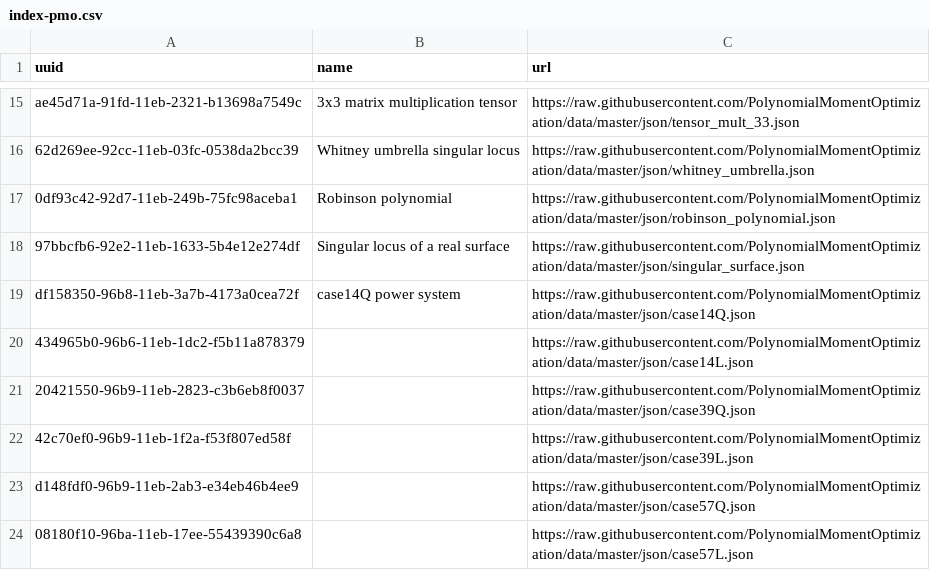
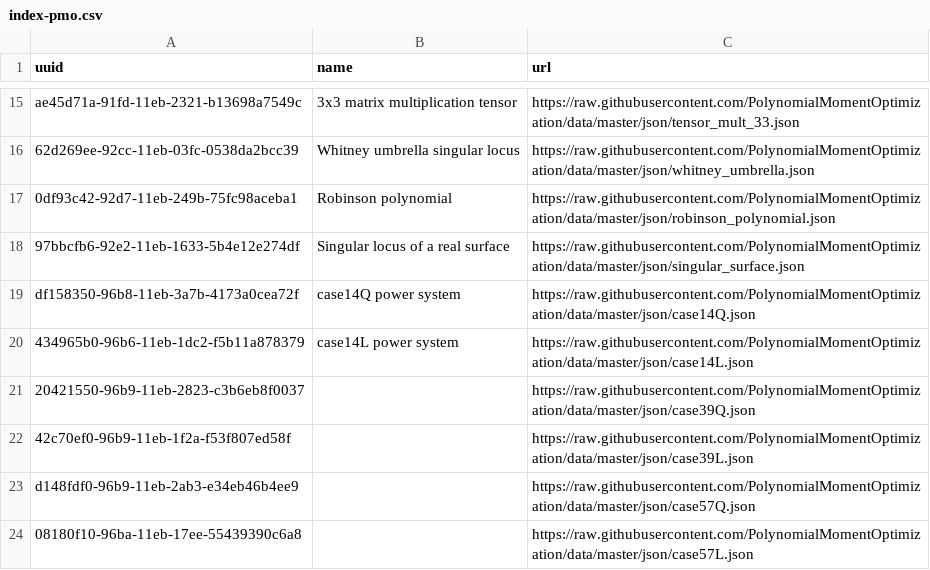
Before and after one commit to PolynomialMomentOptimization/data, a CSV file: registries/index-pmo.csv, drawn as a sheet; only a part is shown, gaps mark what is left out.

Commit message:
update case14L.json

```diff
--- a/registries/index-pmo.csv
+++ b/registries/index-pmo.csv
@@ -19,3 +19,3 @@ ae45d71a-91fd-11eb-2321-b13698a7549c,3x3 matrix multiplication tensor,https://ra
 df158350-96b8-11eb-3a7b-4173a0cea72f,case14Q power system,https://raw.githubusercontent.com/PolynomialMomentOptimization/data/master/json/case14Q.json
-434965b0-96b6-11eb-1dc2-f5b11a878379,,https://raw.githubusercontent.com/PolynomialMomentOptimization/data/master/json/case14L.json
+434965b0-96b6-11eb-1dc2-f5b11a878379,case14L power system,https://raw.githubusercontent.com/PolynomialMomentOptimization/data/master/json/case14L.json
 20421550-96b9-11eb-2823-c3b6eb8f0037,,https://raw.githubusercontent.com/PolynomialMomentOptimization/data/master/json/case39Q.json
```
Also changed, not shown: 1 other file.
